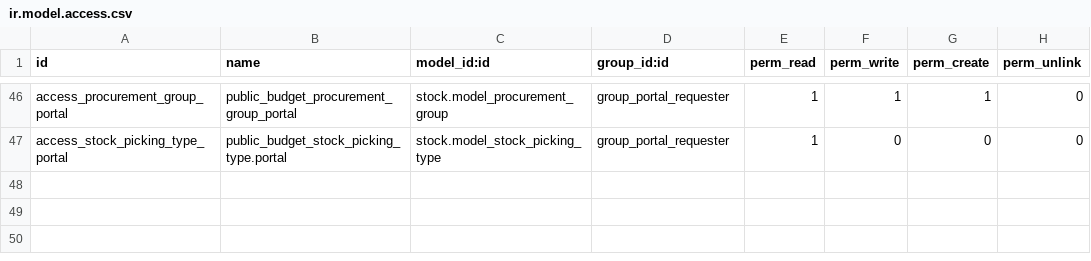
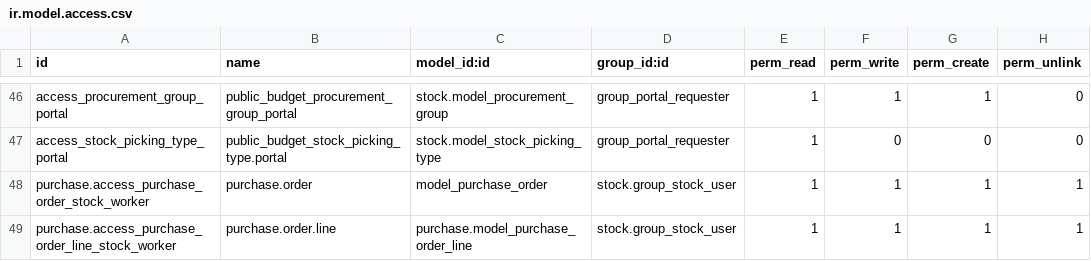
Before and after one commit to ingadhoc/odoo-public-administration, a CSV file: sipreco_purchase/security/ir.model.access.csv, drawn as a sheet; only a part is shown, gaps mark what is left out.

Commit message:
[IMP] sipreco_purchase: Implements publicity to purchase
[ADD] Rules to routes and requisition to only access if then are from a picking type that has access to see for the current user
[ADD] Server actions to confirm PO and generate massive expedients since the purchase orders selected.

```diff
--- a/sipreco_purchase/security/ir.model.access.csv
+++ b/sipreco_purchase/security/ir.model.access.csv
@@ -47 +47,3 @@ access_procurement_group_portal,public_budget_procurement_group_portal,stock.mod
 access_stock_picking_type_portal,public_budget_stock_picking_type.portal,stock.model_stock_picking_type,group_portal_requester,1,0,0,0
+purchase.access_purchase_order_stock_worker,purchase.order,model_purchase_order,stock.group_stock_user,1,1,1,1
+purchase.access_purchase_order_line_stock_worker,purchase.order.line,purchase.model_purchase_order_line,stock.group_stock_user,1,1,1,1
```
Also changed, not shown: 13 other files.
